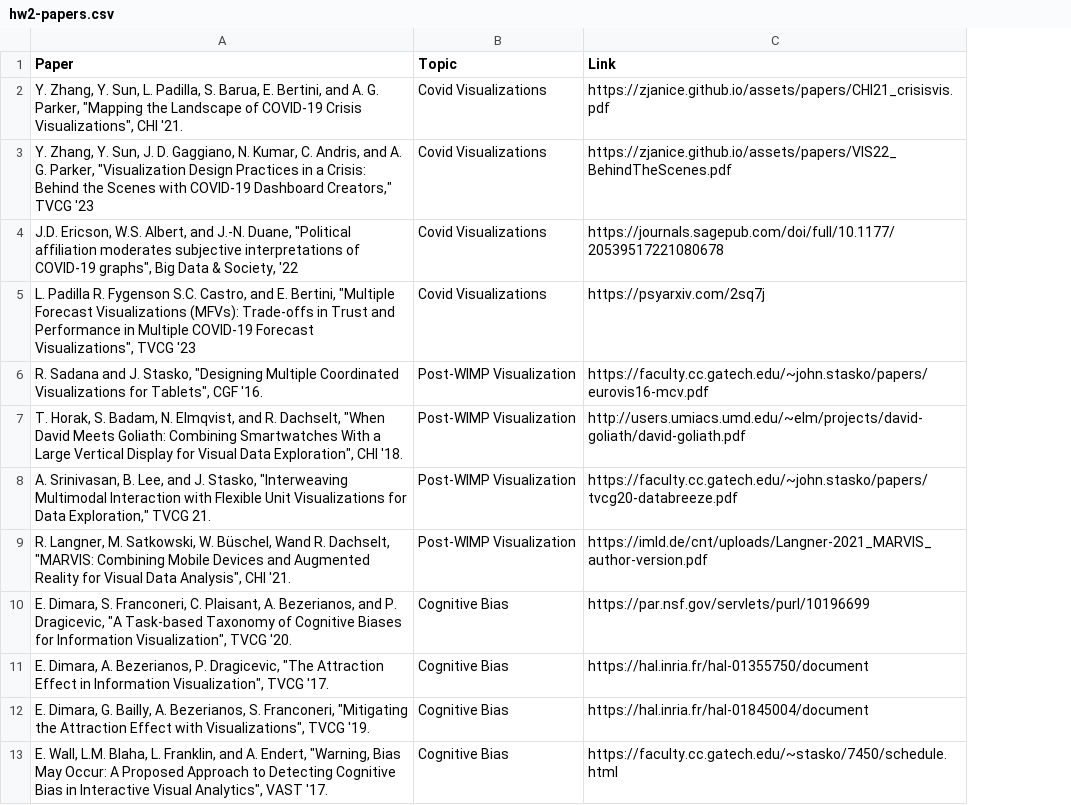
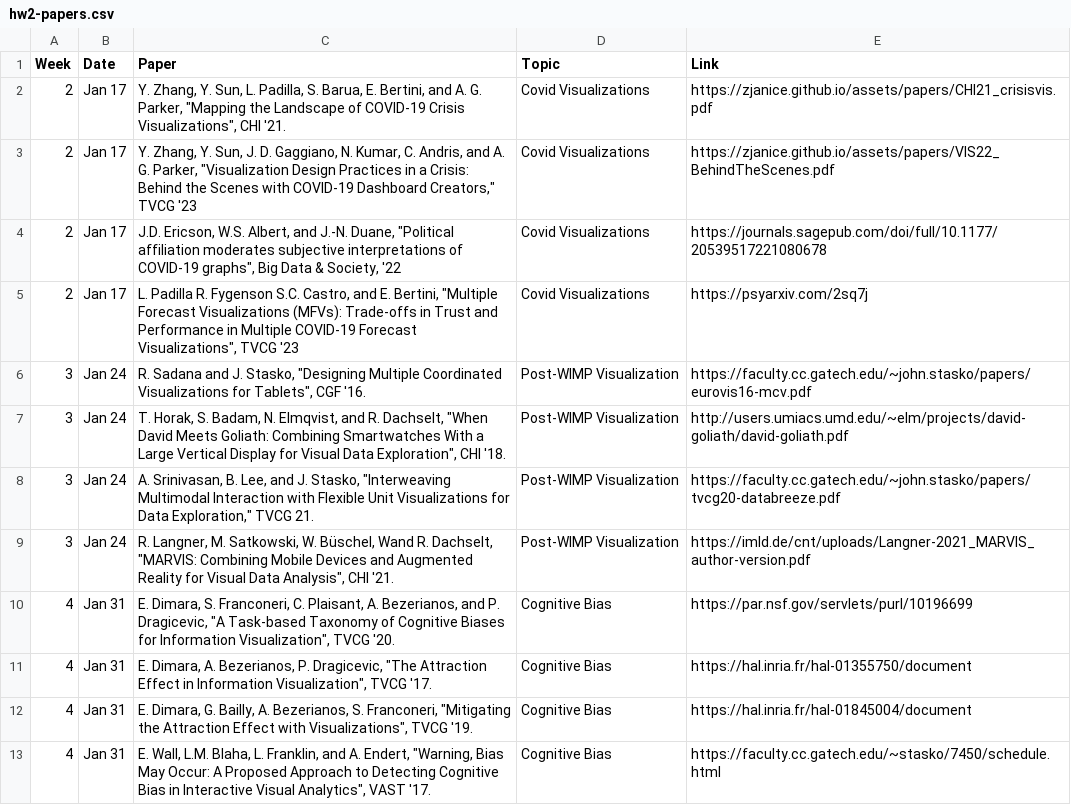
Before and after one commit to fuyuGT/CS7450-data, a CSV file: hw2-papers.csv, drawn as a sheet; only a part is shown; the diff names each change by its address in the sheet, - before the commit and + after, or states it on an @@ line.

Commit message:
Update hw2-papers.csv

```diff
--- a/hw2-papers.csv
+++ b/hw2-papers.csv
+column A (Week), rows 2-13: 2 | 2 | 2 | 2 | 3 | 3 | 3 | 3 | 4 | 4 | 4 | 4
+column B (Date), rows 2-13: Jan 17 | Jan 17 | Jan 17 | Jan 17 | Jan 24 | Jan 24 | Jan 24 | Jan 24 | Jan 31 | Jan 31 | Jan 31 | Jan 31
```
